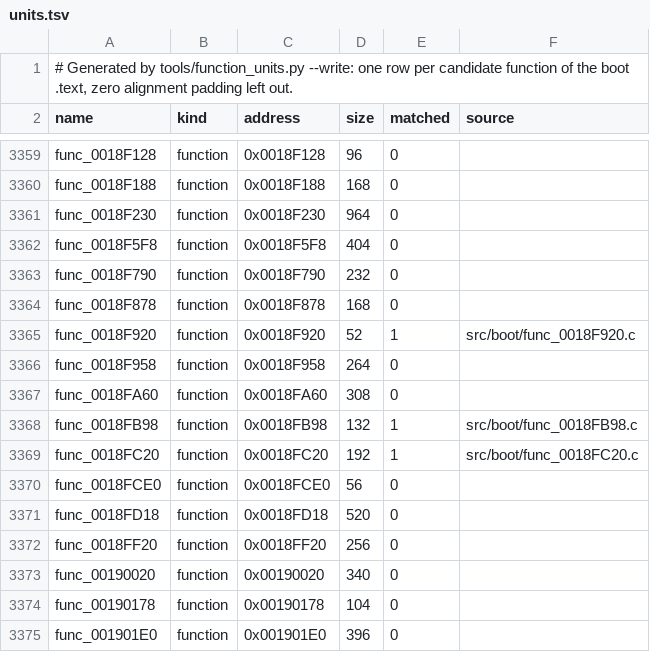
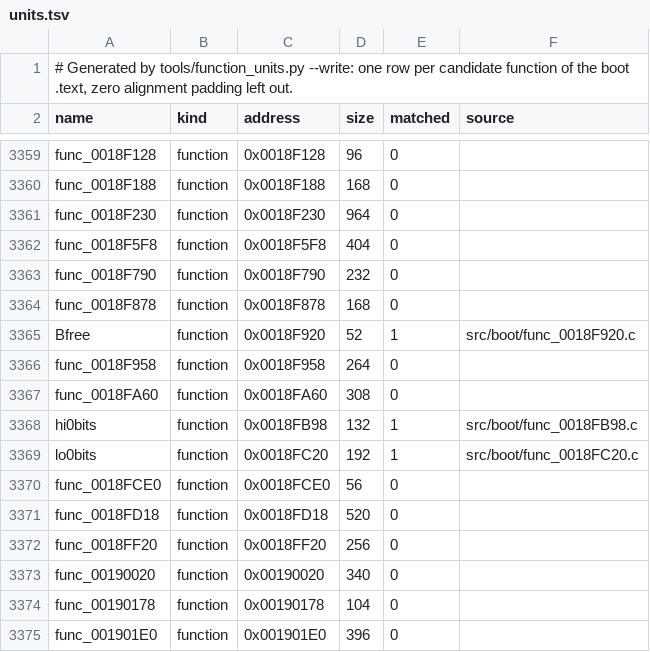
Before and after one commit to OpenRAC/rac-sac-decomp, a TSV file: config/boot/units.tsv, drawn as a sheet; only a part is shown, gaps mark what is left out.

```diff
--- a/config/boot/units.tsv
+++ b/config/boot/units.tsv
@@ -3364,7 +3364,7 @@ func_0018F790	function	0x0018F790	232	0
 func_0018F878	function	0x0018F878	168	0	
-func_0018F920	function	0x0018F920	52	1	src/boot/func_0018F920.c
+Bfree	function	0x0018F920	52	1	src/boot/func_0018F920.c
 func_0018F958	function	0x0018F958	264	0	
 func_0018FA60	function	0x0018FA60	308	0	
-func_0018FB98	function	0x0018FB98	132	1	src/boot/func_0018FB98.c
-func_0018FC20	function	0x0018FC20	192	1	src/boot/func_0018FC20.c
+hi0bits	function	0x0018FB98	132	1	src/boot/func_0018FB98.c
+lo0bits	function	0x0018FC20	192	1	src/boot/func_0018FC20.c
 func_0018FCE0	function	0x0018FCE0	56	0	
```
Also changed, not shown: config/boot/body_sources.tsv, 9 other files.
